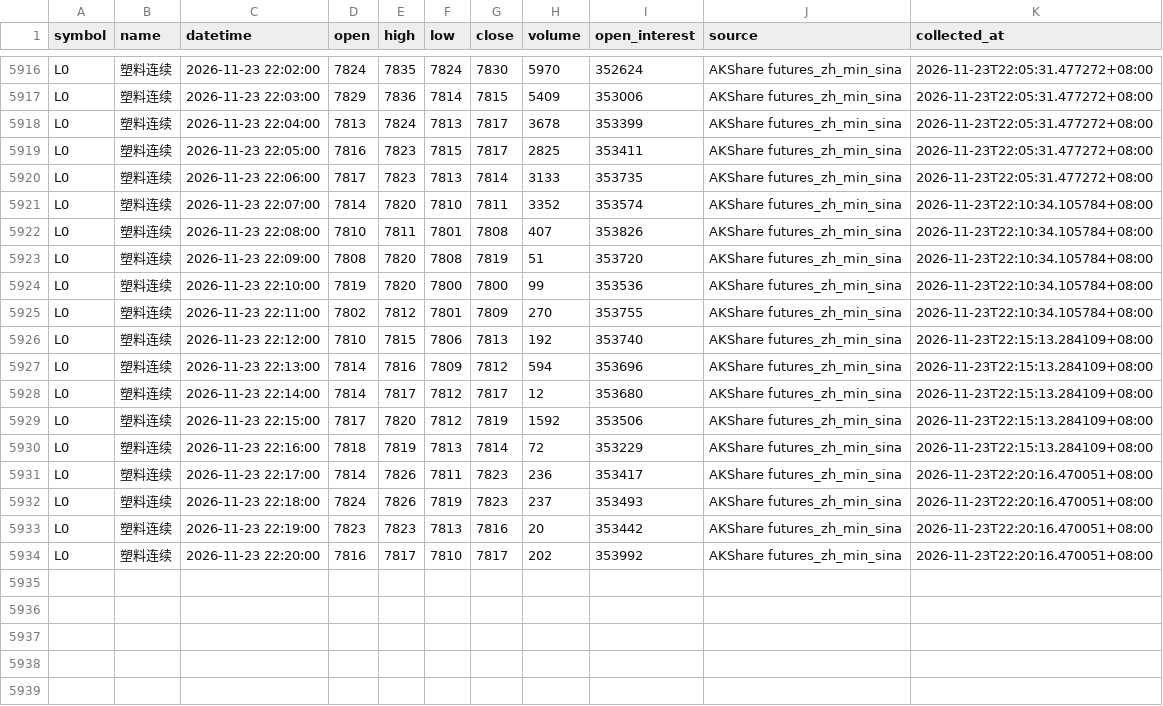
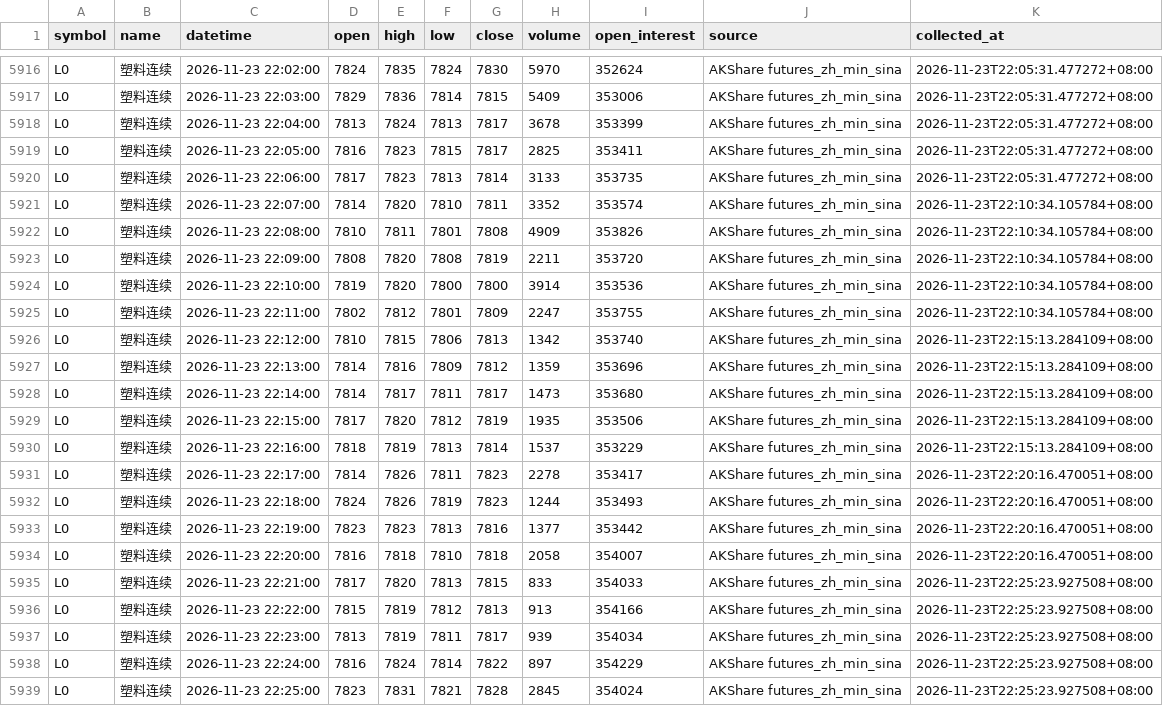
Before and after one commit to luckyjohnlucky/akshare-futures-data, a CSV file: output/L0_minute_bars.csv, drawn as a sheet; only a part is shown, gaps mark what is left out.

```diff
--- a/output/L0_minute_bars.csv
+++ b/output/L0_minute_bars.csv
@@ -5921,14 +5921,19 @@ L0,塑料连续,2026-11-23 22:06:00,7817,7823,7813,7814,3133,353735,AKShare futu
 L0,塑料连续,2026-11-23 22:07:00,7814,7820,7810,7811,3352,353574,AKShare futures_zh_min_sina,2026-11-23T22:10:34.105784+08:00
-L0,塑料连续,2026-11-23 22:08:00,7810,7811,7801,7808,407,353826,AKShare futures_zh_min_sina,2026-11-23T22:10:34.105784+08:00
-L0,塑料连续,2026-11-23 22:09:00,7808,7820,7808,7819,51,353720,AKShare futures_zh_min_sina,2026-11-23T22:10:34.105784+08:00
-L0,塑料连续,2026-11-23 22:10:00,7819,7820,7800,7800,99,353536,AKShare futures_zh_min_sina,2026-11-23T22:10:34.105784+08:00
-L0,塑料连续,2026-11-23 22:11:00,7802,7812,7801,7809,270,353755,AKShare futures_zh_min_sina,2026-11-23T22:10:34.105784+08:00
-L0,塑料连续,2026-11-23 22:12:00,7810,7815,7806,7813,192,353740,AKShare futures_zh_min_sina,2026-11-23T22:15:13.284109+08:00
-L0,塑料连续,2026-11-23 22:13:00,7814,7816,7809,7812,594,353696,AKShare futures_zh_min_sina,2026-11-23T22:15:13.284109+08:00
-L0,塑料连续,2026-11-23 22:14:00,7814,7817,7812,7817,12,353680,AKShare futures_zh_min_sina,2026-11-23T22:15:13.284109+08:00
-L0,塑料连续,2026-11-23 22:15:00,7817,7820,7812,7819,1592,353506,AKShare futures_zh_min_sina,2026-11-23T22:15:13.284109+08:00
-L0,塑料连续,2026-11-23 22:16:00,7818,7819,7813,7814,72,353229,AKShare futures_zh_min_sina,2026-11-23T22:15:13.284109+08:00
-L0,塑料连续,2026-11-23 22:17:00,7814,7826,7811,7823,236,353417,AKShare futures_zh_min_sina,2026-11-23T22:20:16.470051+08:00
-L0,塑料连续,2026-11-23 22:18:00,7824,7826,7819,7823,237,353493,AKShare futures_zh_min_sina,2026-11-23T22:20:16.470051+08:00
-L0,塑料连续,2026-11-23 22:19:00,7823,7823,7813,7816,20,353442,AKShare futures_zh_min_sina,2026-11-23T22:20:16.470051+08:00
-L0,塑料连续,2026-11-23 22:20:00,7816,7817,7810,7817,202,353992,AKShare futures_zh_min_sina,2026-11-23T22:20:16.470051+08:00
+L0,塑料连续,2026-11-23 22:08:00,7810,7811,7801,7808,4909,353826,AKShare futures_zh_min_sina,2026-11-23T22:10:34.105784+08:00
+L0,塑料连续,2026-11-23 22:09:00,7808,7820,7808,7819,2211,353720,AKShare futures_zh_min_sina,2026-11-23T22:10:34.105784+08:00
+L0,塑料连续,2026-11-23 22:10:00,7819,7820,7800,7800,3914,353536,AKShare futures_zh_min_sina,2026-11-23T22:10:34.105784+08:00
+L0,塑料连续,2026-11-23 22:11:00,7802,7812,7801,7809,2247,353755,AKShare futures_zh_min_sina,2026-11-23T22:10:34.105784+08:00
+L0,塑料连续,2026-11-23 22:12:00,7810,7815,7806,7813,1342,353740,AKShare futures_zh_min_sina,2026-11-23T22:15:13.284109+08:00
+L0,塑料连续,2026-11-23 22:13:00,7814,7816,7809,7812,1359,353696,AKShare futures_zh_min_sina,2026-11-23T22:15:13.284109+08:00
+L0,塑料连续,2026-11-23 22:14:00,7814,7817,7811,7817,1473,353680,AKShare futures_zh_min_sina,2026-11-23T22:15:13.284109+08:00
+L0,塑料连续,2026-11-23 22:15:00,7817,7820,7812,7819,1935,353506,AKShare futures_zh_min_sina,2026-11-23T22:15:13.284109+08:00
+L0,塑料连续,2026-11-23 22:16:00,7818,7819,7813,7814,1537,353229,AKShare futures_zh_min_sina,2026-11-23T22:15:13.284109+08:00
+L0,塑料连续,2026-11-23 22:17:00,7814,7826,7811,7823,2278,353417,AKShare futures_zh_min_sina,2026-11-23T22:20:16.470051+08:00
+L0,塑料连续,2026-11-23 22:18:00,7824,7826,7819,7823,1244,353493,AKShare futures_zh_min_sina,2026-11-23T22:20:16.470051+08:00
+L0,塑料连续,2026-11-23 22:19:00,7823,7823,7813,7816,1377,353442,AKShare futures_zh_min_sina,2026-11-23T22:20:16.470051+08:00
+L0,塑料连续,2026-11-23 22:20:00,7816,7818,7810,7818,2058,354007,AKShare futures_zh_min_sina,2026-11-23T22:20:16.470051+08:00
+L0,塑料连续,2026-11-23 22:21:00,7817,7820,7813,7815,833,354033,AKShare futures_zh_min_sina,2026-11-23T22:25:23.927508+08:00
+L0,塑料连续,2026-11-23 22:22:00,7815,7819,7812,7813,913,354166,AKShare futures_zh_min_sina,2026-11-23T22:25:23.927508+08:00
+L0,塑料连续,2026-11-23 22:23:00,7813,7819,7811,7817,939,354034,AKShare futures_zh_min_sina,2026-11-23T22:25:23.927508+08:00
+L0,塑料连续,2026-11-23 22:24:00,7816,7824,7814,7822,897,354229,AKShare futures_zh_min_sina,2026-11-23T22:25:23.927508+08:00
+L0,塑料连续,2026-11-23 22:25:00,7823,7831,7821,7828,2845,354024,AKShare futures_zh_min_sina,2026-11-23T22:25:23.927508+08:00
```
Also changed, not shown: output/FG0_minute_bars.csv, output/HC0_minute_bars.csv, 6 other files.
